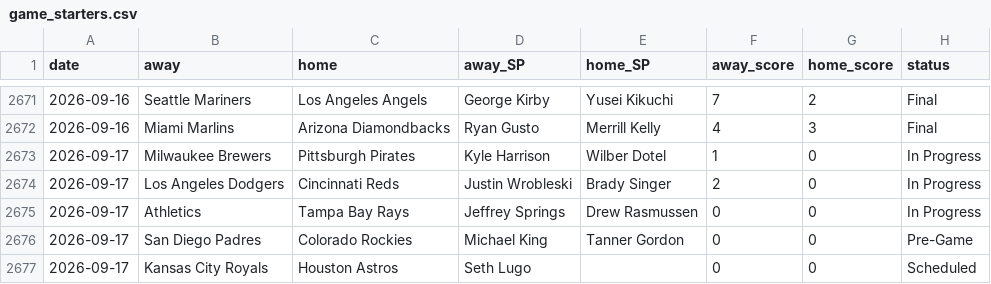
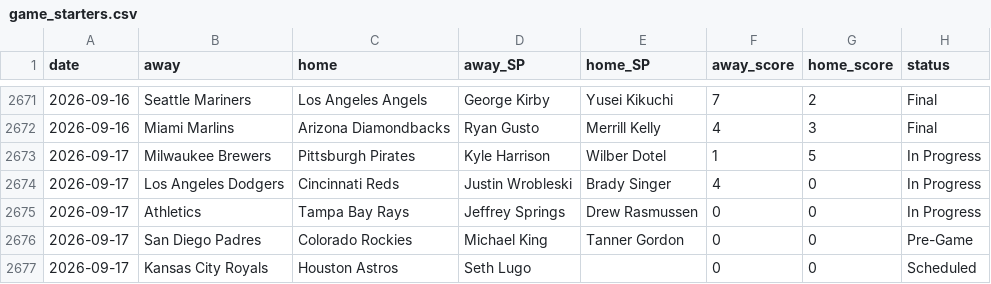
Before and after one commit to CheeseDagg/MLBTool, a CSV file: mlb/data/game_starters.csv, drawn as a sheet; only a part is shown, gaps mark what is left out.

```diff
--- a/mlb/data/game_starters.csv
+++ b/mlb/data/game_starters.csv
@@ -2672,4 +2672,4 @@ date,away,home,away_SP,home_SP,away_score,home_score,status
 2026-09-16,Miami Marlins,Arizona Diamondbacks,Ryan Gusto,Merrill Kelly,4,3,Final
-2026-09-17,Milwaukee Brewers,Pittsburgh Pirates,Kyle Harrison,Wilber Dotel,1,0,In Progress
-2026-09-17,Los Angeles Dodgers,Cincinnati Reds,Justin Wrobleski,Brady Singer,2,0,In Progress
+2026-09-17,Milwaukee Brewers,Pittsburgh Pirates,Kyle Harrison,Wilber Dotel,1,5,In Progress
+2026-09-17,Los Angeles Dodgers,Cincinnati Reds,Justin Wrobleski,Brady Singer,4,0,In Progress
 2026-09-17,Athletics,Tampa Bay Rays,Jeffrey Springs,Drew Rasmussen,0,0,In Progress
```
Also changed, not shown: mlb/data/hr_predictions.csv, 3 other files.
